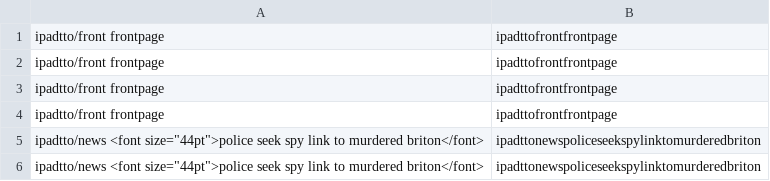
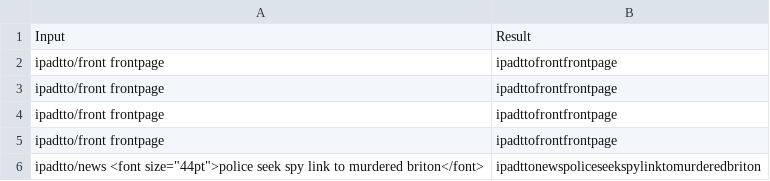
Before and after one commit to mparshorov/CIP-908, a CSV file: test_html_clean_result_tabDelimited.csv (was test_html_clean_cleaned_tabDelimited.csv), drawn as a sheet; only a part is shown; the shorter side is filled out with more unchanged rows.

```diff
--- a/test_html_clean_cleaned_tabDelimited.csv
+++ b/test_html_clean_result_tabDelimited.csv
@@ -1 +1,2 @@
+Input	Result
 ipadtto/front frontpage	ipadttofrontfrontpage
```
Also changed, not shown: 1 other file.
